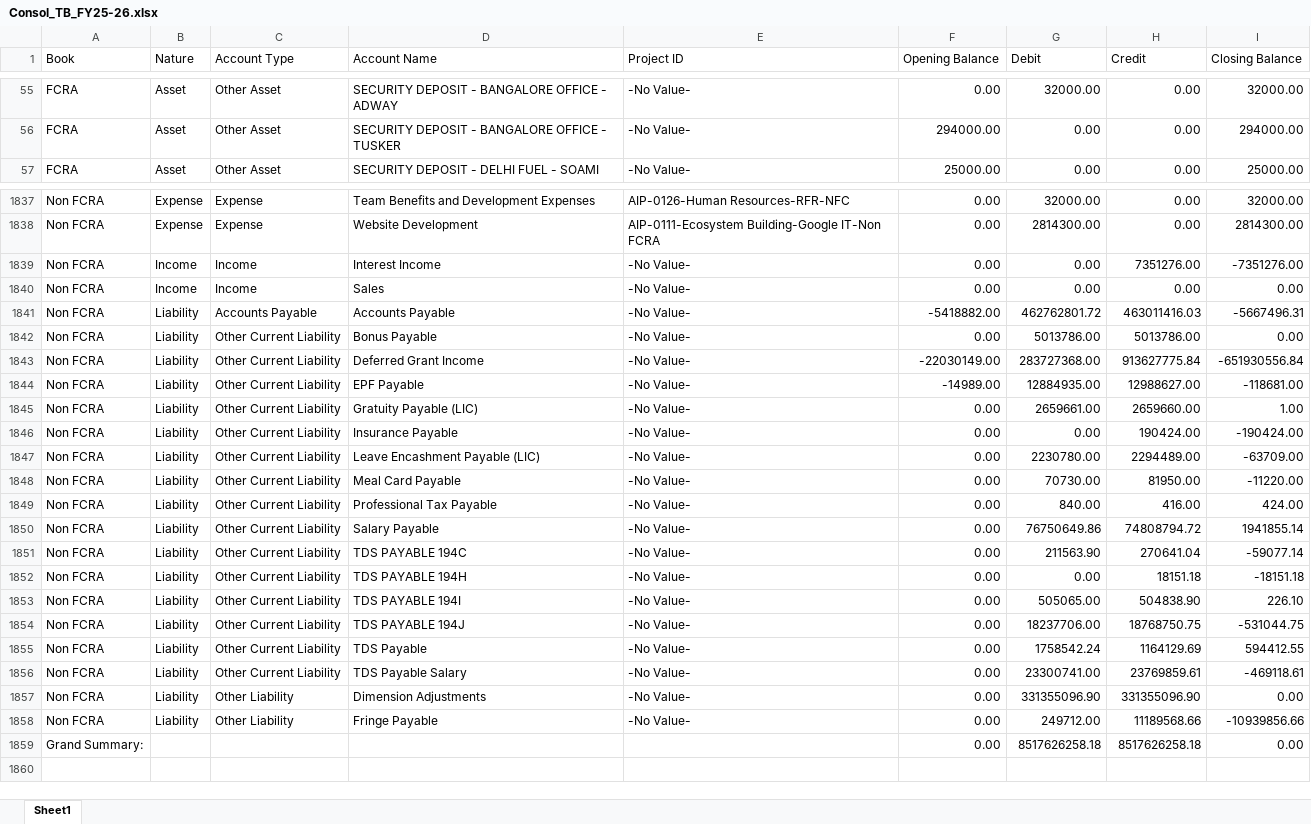
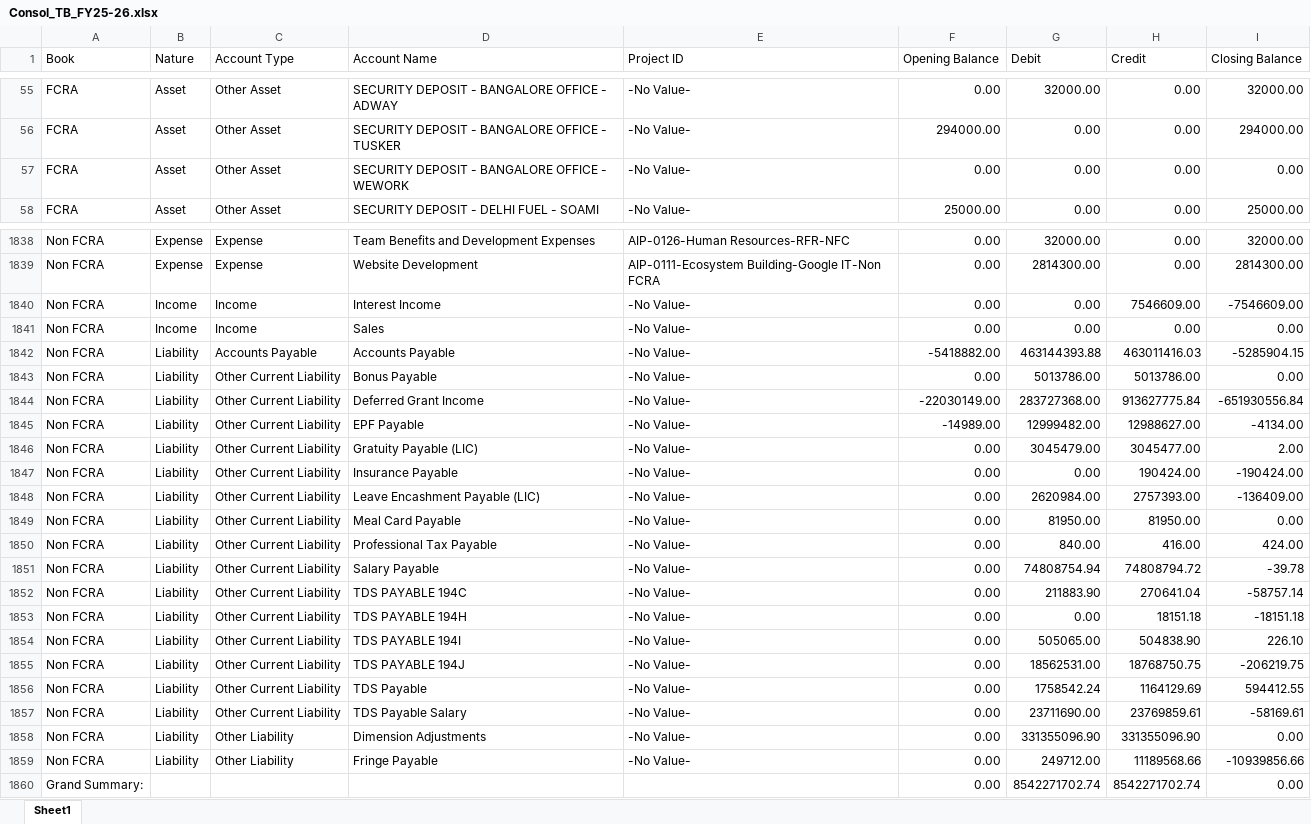
Before and after one commit to lehs-dashboard/lehs-reports, an Excel workbook: Consol_TB_FY25-26.xlsx, sheet Sheet1, drawn as a sheet; only a part is shown, gaps mark what is left out; values as stored, in another font and other column widths than the file's, no borders; addresses are those after the commit; the diff covers the shown part only; the diff names each change by its address in the sheet, - before the commit and + after, or states it on an @@ line.

Commit message:
Consol TB report update 2026-04-02

```diff
--- a/Consol_TB_FY25-26.xlsx (sheet Sheet1)
+++ b/Consol_TB_FY25-26.xlsx (sheet Sheet1)
+row 57: FCRA | Asset | Other Asset | SECURITY DEPOSIT - BANGALORE OFFICE - WEWORK | -No Value- | 0.00 | 0.00 | 0.00 | 0.00
-H1840 (Credit): 7351276.00
+H1840 (Credit): 7546609.00
-I1840 (Closing Balance): -7351276.00
+I1840 (Closing Balance): -7546609.00
-G1842 (Debit): 462762801.72
+G1842 (Debit): 463144393.88
-I1842 (Closing Balance): -5667496.31
+I1842 (Closing Balance): -5285904.15
-G1845 (Debit): 12884935.00
+G1845 (Debit): 12999482.00
-I1845 (Closing Balance): -118681.00
+I1845 (Closing Balance): -4134.00
-G1846 (Debit): 2659661.00
+G1846 (Debit): 3045479.00
-H1846 (Credit): 2659660.00
+H1846 (Credit): 3045477.00
-I1846 (Closing Balance): 1.00
+I1846 (Closing Balance): 2.00
-G1848 (Debit): 2230780.00
+G1848 (Debit): 2620984.00
-H1848 (Credit): 2294489.00
+H1848 (Credit): 2757393.00
-I1848 (Closing Balance): -63709.00
+I1848 (Closing Balance): -136409.00
-G1849 (Debit): 70730.00
+G1849 (Debit): 81950.00
-I1849 (Closing Balance): -11220.00
+I1849 (Closing Balance): 0.00
-G1851 (Debit): 76750649.86
+G1851 (Debit): 74808754.94
-I1851 (Closing Balance): 1941855.14
+I1851 (Closing Balance): -39.78
-G1852 (Debit): 211563.90
+G1852 (Debit): 211883.90
-I1852 (Closing Balance): -59077.14
+I1852 (Closing Balance): -58757.14
-G1855 (Debit): 18237706.00
+G1855 (Debit): 18562531.00
-I1855 (Closing Balance): -531044.75
+I1855 (Closing Balance): -206219.75
-G1857 (Debit): 23300741.00
+G1857 (Debit): 23711690.00
-I1857 (Closing Balance): -469118.61
+I1857 (Closing Balance): -58169.61
-G1860 (Debit): 8517626258.18
+G1860 (Debit): 8542271702.74
-H1860 (Credit): 8517626258.18
+H1860 (Credit): 8542271702.74
```
Also changed, not shown: 41 edited cells elsewhere in this sheet.
